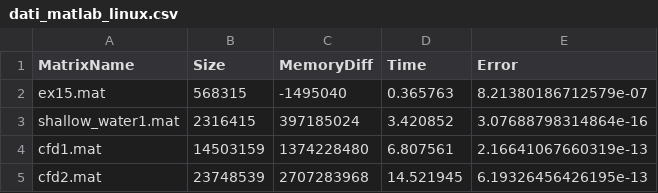
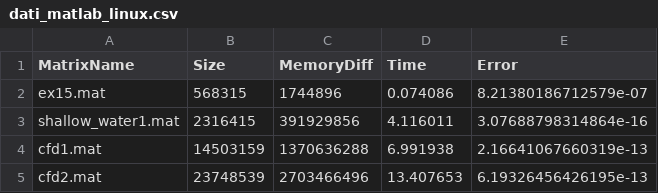
Before and after one commit to EmanueleDubini/ProgettoCalcoloScientifico_Matlab, a CSV file: dati_matlab_linux.csv, drawn as a sheet.

Commit message:
updated dati_matlab_linux.csv

```diff
--- a/dati_matlab_linux.csv
+++ b/dati_matlab_linux.csv
@@ -1,5 +1,5 @@
 MatrixName,Size,MemoryDiff,Time,Error
-ex15.mat,568315,-1495040,0.365763,8.21380186712579e-07
-shallow_water1.mat,2316415,397185024,3.420852,3.07688798314864e-16
-cfd1.mat,14503159,1374228480,6.807561,2.16641067660319e-13
-cfd2.mat,23748539,2707283968,14.521945,6.19326456426195e-13
+ex15.mat,568315,1744896,0.074086,8.21380186712579e-07
+shallow_water1.mat,2316415,391929856,4.116011,3.07688798314864e-16
+cfd1.mat,14503159,1370636288,6.991938,2.16641067660319e-13
+cfd2.mat,23748539,2703466496,13.407653,6.19326456426195e-13
```
